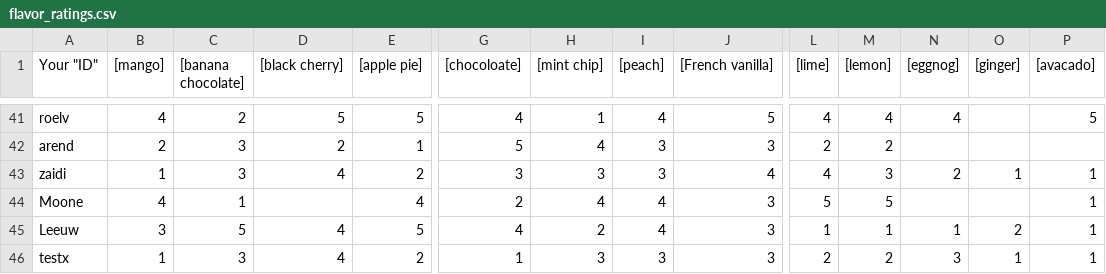
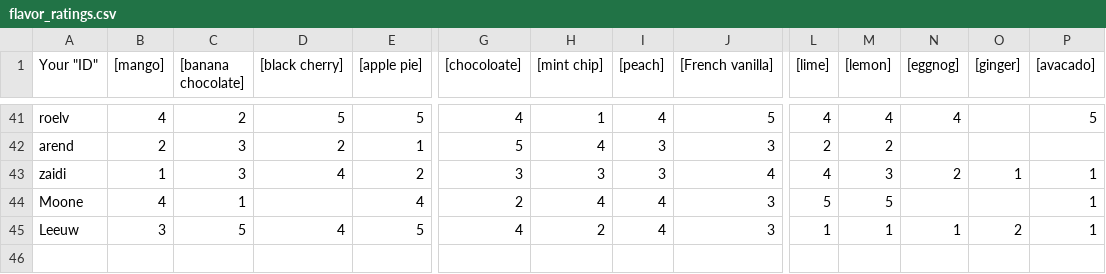
Before and after one commit to swabbur/Clairvoyance, a CSV file: res/flavor_ratings.csv, drawn as a sheet; only a part is shown, gaps mark what is left out; rows hold the shown columns only; the diff names each change by its address in the sheet, - before the commit and + after, or states it on an @@ line.

Commit message:
Remove testx user

```diff
--- a/res/flavor_ratings.csv
+++ b/res/flavor_ratings.csv
-row 46: testx | 1 | 3 | 4 | 2 | 1 | 3 | 3 | 3 | 2 | 2 | 3 | 1 | 1
```
Also changed, not shown: 1 other file.
